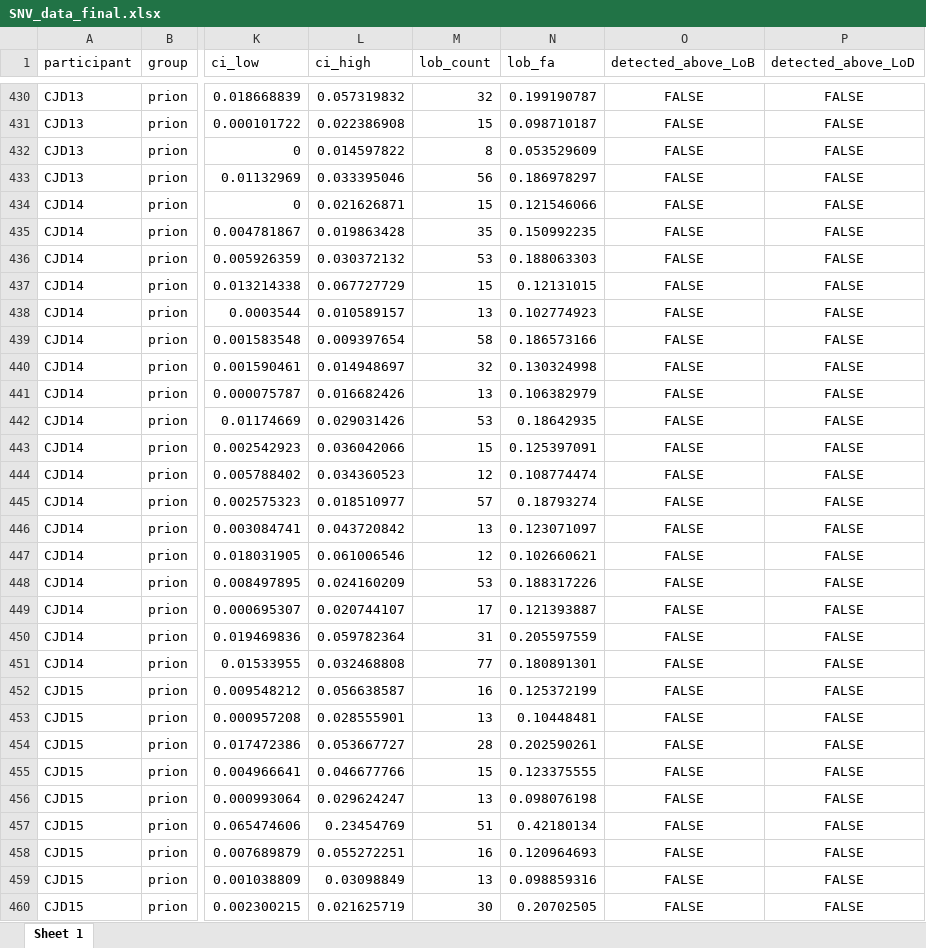
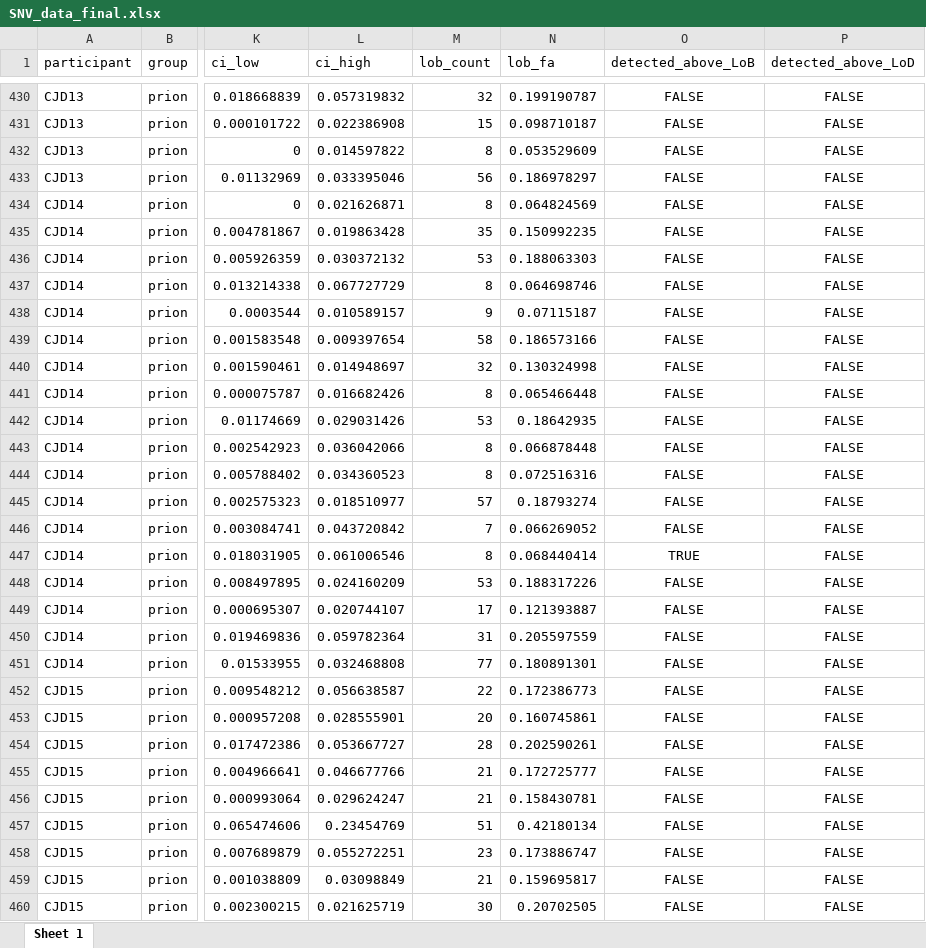
Before and after one commit to ManfrediC/prnp-somatic, an Excel workbook: results/ddPCR/SNV_data_final.xlsx, sheet Sheet 1, drawn as a sheet; only a part is shown, gaps mark what is left out; values as stored, in another font and other column widths than the file's, no borders; the diff covers the shown part only; the diff names each change by its address in the sheet, - before the commit and + after, or states it on an @@ line.

```diff
--- a/results/ddPCR/SNV_data_final.xlsx (sheet Sheet 1)
+++ b/results/ddPCR/SNV_data_final.xlsx (sheet Sheet 1)
-M434 (lob_count): 15
+M434 (lob_count): 8
-N434 (lob_fa): 0.121546066
+N434 (lob_fa): 0.064824569
-M437 (lob_count): 15
+M437 (lob_count): 8
-N437 (lob_fa): 0.12131015
+N437 (lob_fa): 0.064698746
-M438 (lob_count): 13
+M438 (lob_count): 9
-N438 (lob_fa): 0.102774923
+N438 (lob_fa): 0.07115187
-M441 (lob_count): 13
+M441 (lob_count): 8
-N441 (lob_fa): 0.106382979
+N441 (lob_fa): 0.065466448
-M443 (lob_count): 15
+M443 (lob_count): 8
-N443 (lob_fa): 0.125397091
+N443 (lob_fa): 0.066878448
-M444 (lob_count): 12
+M444 (lob_count): 8
-N444 (lob_fa): 0.108774474
+N444 (lob_fa): 0.072516316
-M446 (lob_count): 13
+M446 (lob_count): 7
-N446 (lob_fa): 0.123071097
+N446 (lob_fa): 0.066269052
-M447 (lob_count): 12
+M447 (lob_count): 8
-N447 (lob_fa): 0.102660621
+N447 (lob_fa): 0.068440414
-O447 (detected_above_LoB): FALSE
+O447 (detected_above_LoB): TRUE
-M452 (lob_count): 16
+M452 (lob_count): 22
-N452 (lob_fa): 0.125372199
+N452 (lob_fa): 0.172386773
-M453 (lob_count): 13
+M453 (lob_count): 20
-N453 (lob_fa): 0.10448481
+N453 (lob_fa): 0.160745861
-M455 (lob_count): 15
+M455 (lob_count): 21
-N455 (lob_fa): 0.123375555
+N455 (lob_fa): 0.172725777
-M456 (lob_count): 13
+M456 (lob_count): 21
-N456 (lob_fa): 0.098076198
+N456 (lob_fa): 0.158430781
-M458 (lob_count): 16
+M458 (lob_count): 23
-N458 (lob_fa): 0.120964693
+N458 (lob_fa): 0.173886747
-M459 (lob_count): 13
+M459 (lob_count): 21
-N459 (lob_fa): 0.098859316
+N459 (lob_fa): 0.159695817
```
Also changed, not shown: 181 edited cells elsewhere in this sheet, results/ddPCR/SNV_pooled_participant.xlsx, 5 other files.
